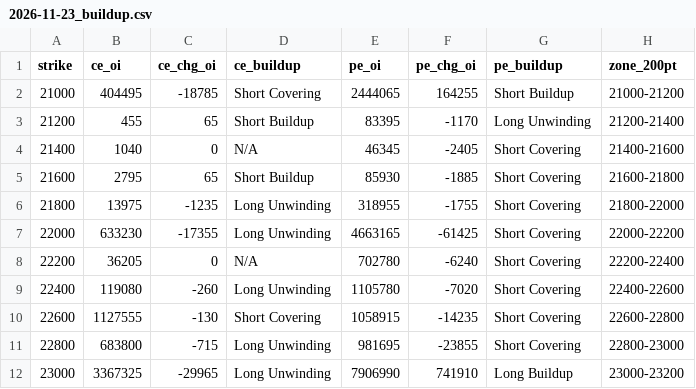
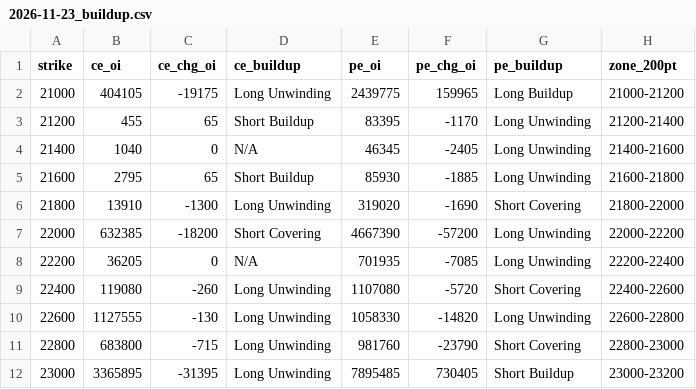
Before and after one commit to ddtambe/Nifty50_Options, a CSV file: data/2026-11-17/2026-11-23_buildup.csv, drawn as a sheet; only a part is shown; the diff covers the shown part only.

```diff
--- a/data/2026-11-17/2026-11-23_buildup.csv
+++ b/data/2026-11-17/2026-11-23_buildup.csv
@@ -1,12 +1,12 @@
 strike,ce_oi,ce_chg_oi,ce_buildup,pe_oi,pe_chg_oi,pe_buildup,zone_200pt
-21000,404495,-18785,Short Covering,2444065,164255,Short Buildup,21000-21200
+21000,404105,-19175,Long Unwinding,2439775,159965,Long Buildup,21000-21200
 21200,455,65,Short Buildup,83395,-1170,Long Unwinding,21200-21400
-21400,1040,0,N/A,46345,-2405,Short Covering,21400-21600
-21600,2795,65,Short Buildup,85930,-1885,Short Covering,21600-21800
-21800,13975,-1235,Long Unwinding,318955,-1755,Short Covering,21800-22000
-22000,633230,-17355,Long Unwinding,4663165,-61425,Short Covering,22000-22200
-22200,36205,0,N/A,702780,-6240,Short Covering,22200-22400
-22400,119080,-260,Long Unwinding,1105780,-7020,Short Covering,22400-22600
-22600,1127555,-130,Short Covering,1058915,-14235,Short Covering,22600-22800
-22800,683800,-715,Long Unwinding,981695,-23855,Short Covering,22800-23000
-23000,3367325,-29965,Long Unwinding,7906990,741910,Long Buildup,23000-23200
+21400,1040,0,N/A,46345,-2405,Long Unwinding,21400-21600
+21600,2795,65,Short Buildup,85930,-1885,Long Unwinding,21600-21800
+21800,13910,-1300,Long Unwinding,319020,-1690,Short Covering,21800-22000
+22000,632385,-18200,Short Covering,4667390,-57200,Long Unwinding,22000-22200
+22200,36205,0,N/A,701935,-7085,Long Unwinding,22200-22400
+22400,119080,-260,Long Unwinding,1107080,-5720,Short Covering,22400-22600
+22600,1127555,-130,Long Unwinding,1058330,-14820,Long Unwinding,22600-22800
+22800,683800,-715,Long Unwinding,981760,-23790,Short Covering,22800-23000
+23000,3365895,-31395,Long Unwinding,7895485,730405,Short Buildup,23000-23200
```
Also changed, not shown: 88 edited cells elsewhere in this file, data/2026-11-17/2026-11-17_raw.csv, data/2026-11-17/2026-11-23_raw.csv, 7 other files.
